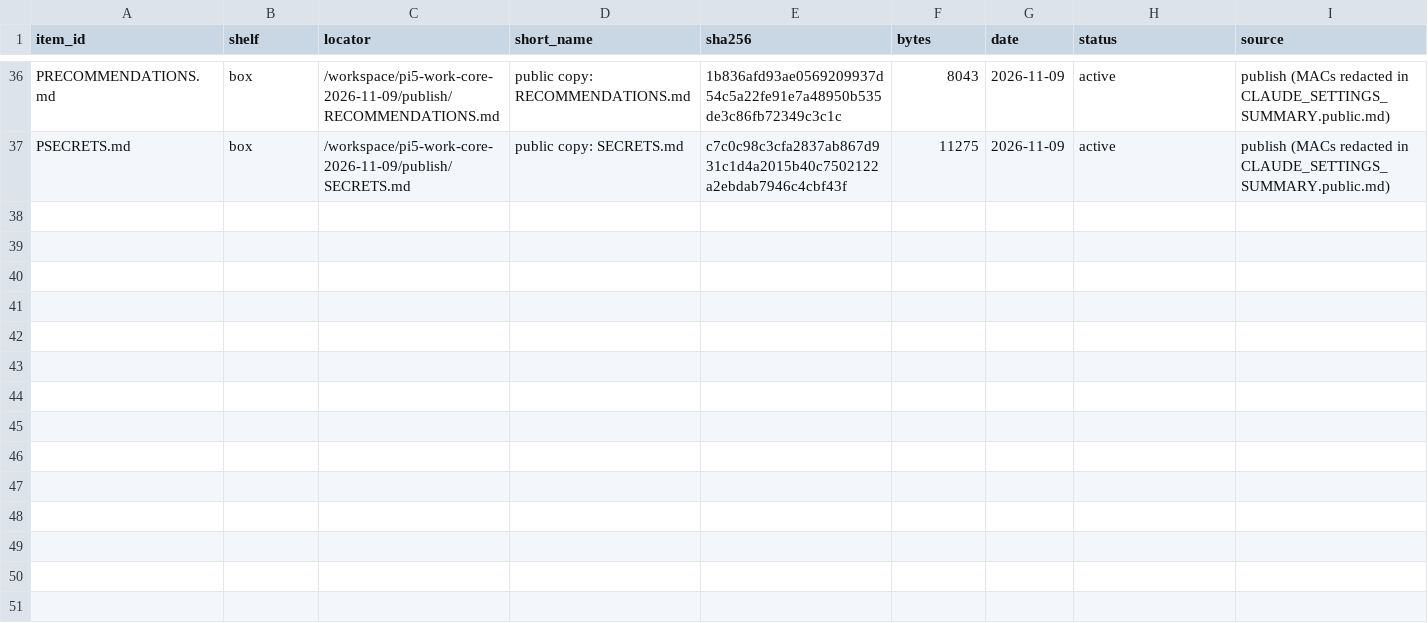
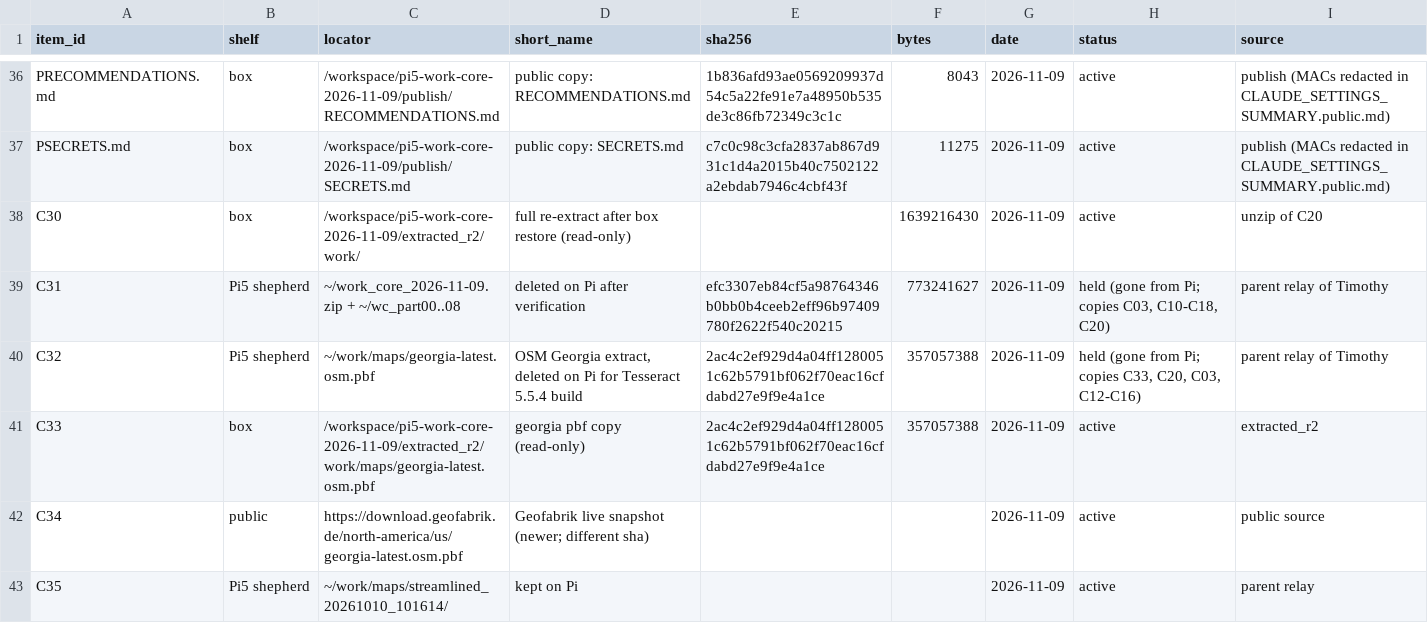
Before and after one commit to GitTim2Day/Grok-Build-Core, a TSV file: knowledge/pi5-work-core-2026-11-09/RETRIEVAL_CATALOG_2026-11-09.tsv, drawn as a sheet; only a part is shown, gaps mark what is left out.

Commit message:
knowledge: pi5-work-core-2026-11-09 retrieval map final (append-only: saves 9.1/9.2, Pi moves incl. georgia pbf 10, box restore 11) [WORKCORE-2026-11-09]

```diff
--- a/knowledge/pi5-work-core-2026-11-09/RETRIEVAL_CATALOG_2026-11-09.tsv
+++ b/knowledge/pi5-work-core-2026-11-09/RETRIEVAL_CATALOG_2026-11-09.tsv
@@ -37 +37,7 @@ PRECOMMENDATIONS.md	box	/workspace/pi5-work-core-2026-11-09/publish/RECOMMENDATI
 PSECRETS.md	box	/workspace/pi5-work-core-2026-11-09/publish/SECRETS.md	public copy: SECRETS.md	c7c0c98c3cfa2837ab867d931c1d4a2015b40c7502122a2ebdab7946c4cbf43f	11275	2026-11-09	active	publish (MACs redacted in CLAUDE_SETTINGS_SUMMARY.public.md)
+C30	box	/workspace/pi5-work-core-2026-11-09/extracted_r2/work/	full re-extract after box restore (read-only)		1639216430	2026-11-09	active	unzip of C20
+C31	Pi5 shepherd	~/work_core_2026-11-09.zip + ~/wc_part00..08	deleted on Pi after verification	efc3307eb84cf5a98764346b0bb0b4ceeb2eff96b97409780f2622f540c20215	773241627	2026-11-09	held (gone from Pi; copies C03, C10-C18, C20)	parent relay of Timothy
+C32	Pi5 shepherd	~/work/maps/georgia-latest.osm.pbf	OSM Georgia extract, deleted on Pi for Tesseract 5.5.4 build	2ac4c2ef929d4a04ff1280051c62b5791bf062f70eac16cfdabd27e9f9e4a1ce	357057388	2026-11-09	held (gone from Pi; copies C33, C20, C03, C12-C16)	parent relay of Timothy
+C33	box	/workspace/pi5-work-core-2026-11-09/extracted_r2/work/maps/georgia-latest.osm.pbf	georgia pbf copy (read-only)	2ac4c2ef929d4a04ff1280051c62b5791bf062f70eac16cfdabd27e9f9e4a1ce	357057388	2026-11-09	active	extracted_r2
+C34	public	https://download.geofabrik.de/north-america/us/georgia-latest.osm.pbf	Geofabrik live snapshot (newer; different sha)			2026-11-09	active	public source
+C35	Pi5 shepherd	~/work/maps/streamlined_20261010_101614/	kept on Pi			2026-11-09	active	parent relay
```
Also changed, not shown: 3 other files.
